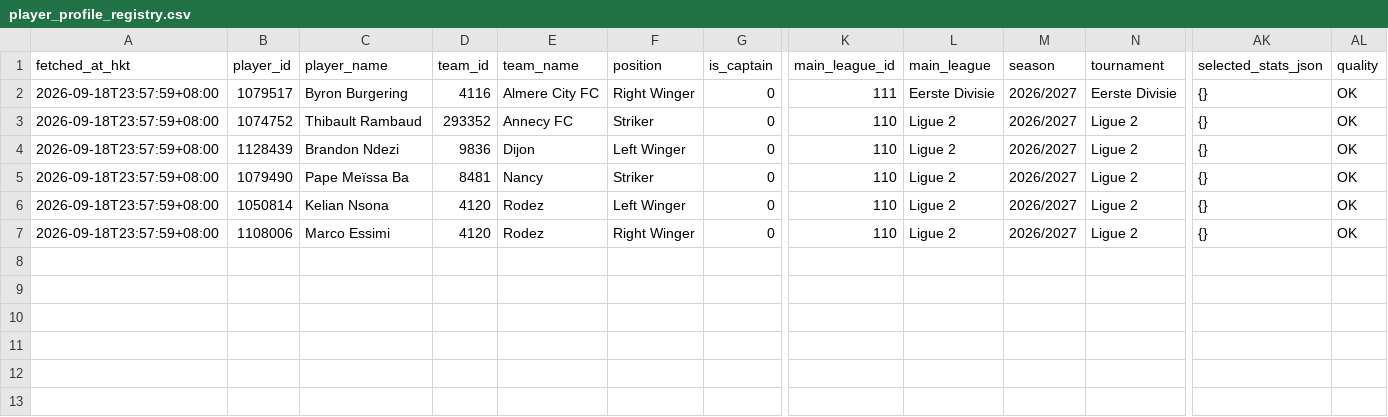
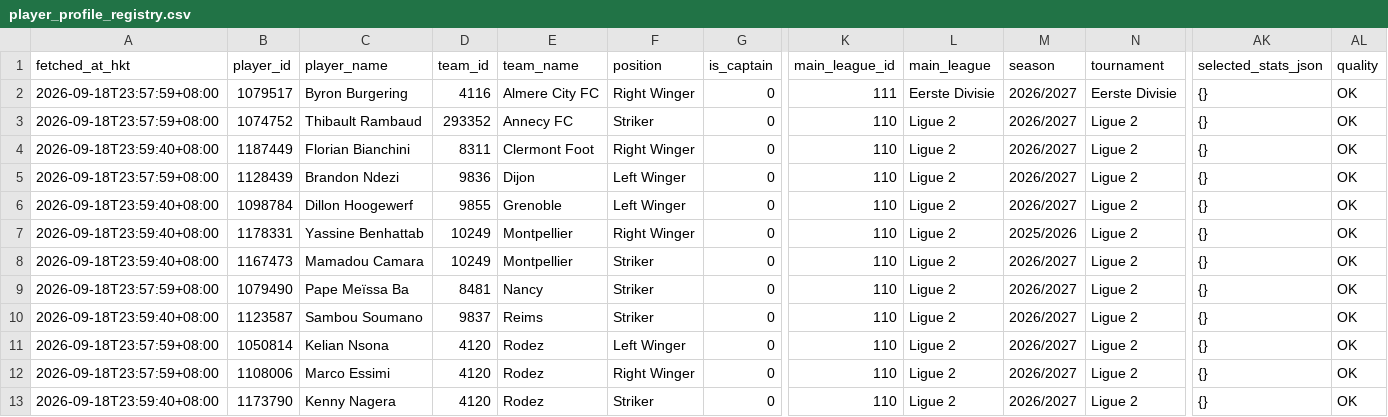
Before and after one commit to sargesticky-code/football-fast-tracker, a CSV file: data/player_profile_registry.csv, drawn as a sheet; only a part is shown, gaps mark what is left out; rows hold the shown columns only; the diff names each change by its address in the sheet, - before the commit and + after, or states it on an @@ line.

```diff
--- a/data/player_profile_registry.csv
+++ b/data/player_profile_registry.csv
+row 4: 2026-09-18T23:59:40+08:00 | 1187449 | Florian Bianchini | 8311 | Clermont Foot | Right Winger | 0 | 110 | Ligue 2 | 2026/2027 | Ligue 2 | {} | OK
+row 6: 2026-09-18T23:59:40+08:00 | 1098784 | Dillon Hoogewerf | 9855 | Grenoble | Left Winger | 0 | 110 | Ligue 2 | 2026/2027 | Ligue 2 | {} | OK
+row 7: 2026-09-18T23:59:40+08:00 | 1178331 | Yassine Benhattab | 10249 | Montpellier | Right Winger | 0 | 110 | Ligue 2 | 2025/2026 | Ligue 2 | {} | OK
+row 8: 2026-09-18T23:59:40+08:00 | 1167473 | Mamadou Camara | 10249 | Montpellier | Striker | 0 | 110 | Ligue 2 | 2026/2027 | Ligue 2 | {} | OK
+row 10: 2026-09-18T23:59:40+08:00 | 1123587 | Sambou Soumano | 9837 | Reims | Striker | 0 | 110 | Ligue 2 | 2026/2027 | Ligue 2 | {} | OK
+row 13: 2026-09-18T23:59:40+08:00 | 1173790 | Kenny Nagera | 4120 | Rodez | Striker | 0 | 110 | Ligue 2 | 2026/2027 | Ligue 2 | {} | OK
```
